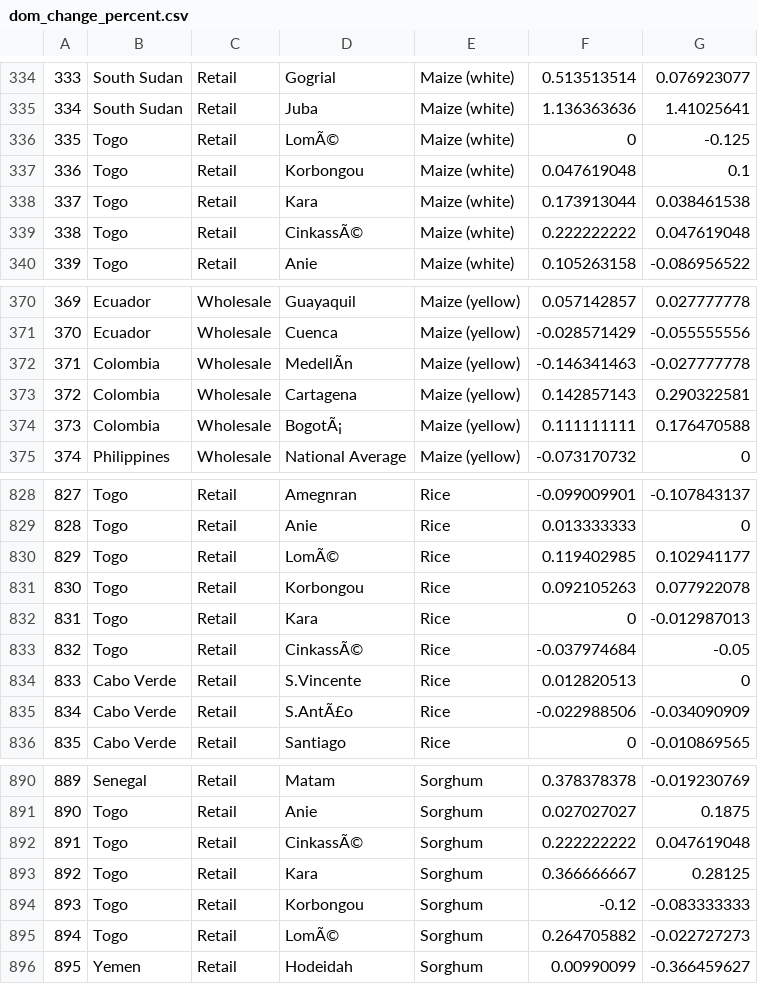
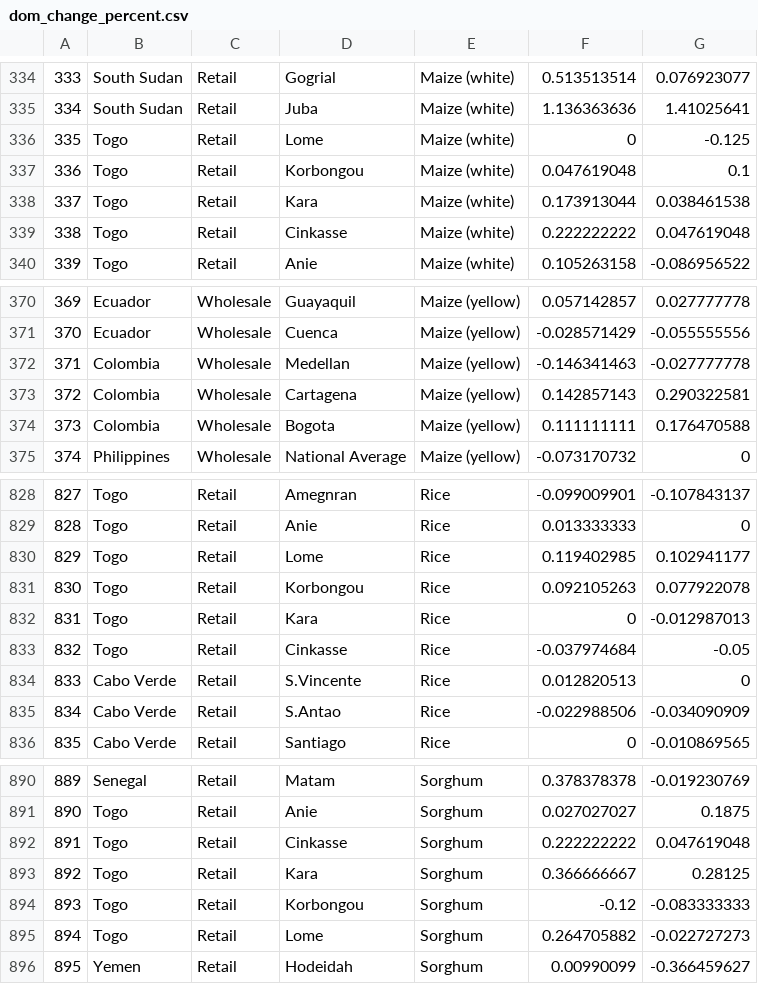
Before and after one commit to Hazytz/Trab-CPD, a CSV file: dom_change_percent.csv, drawn as a sheet; only a part is shown, gaps mark what is left out; the diff covers the shown part only; the diff names each change by its address in the sheet, - before the commit and + after, or states it on an @@ line.

```diff
--- a/dom_change_percent.csv
+++ b/dom_change_percent.csv
-D336: LomÃ©
+D336: Lome
-D339: CinkassÃ©
+D339: Cinkasse
-D372: MedellÃn
+D372: Medellan
-D374: BogotÃ¡
+D374: Bogota
-D830: LomÃ©
+D830: Lome
-D833: CinkassÃ©
+D833: Cinkasse
-D835: S.AntÃ£o
+D835: S.Antao
-D892: CinkassÃ©
+D892: Cinkasse
-D895: LomÃ©
+D895: Lome
```
Also changed, not shown: 1 removed row, 1 moved row and 33 edited cells elsewhere in this file, bin/Debug/dom_change_percent.csv, 9 other files.
